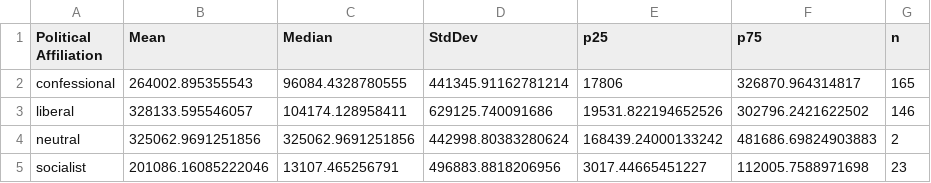
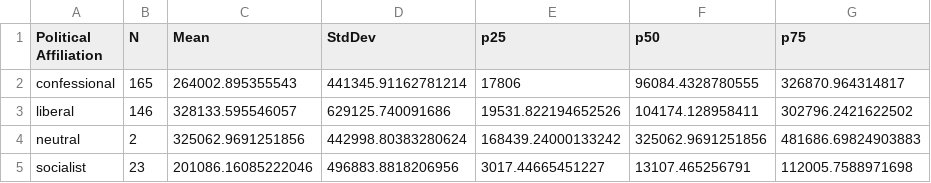
Before and after one commit to basm92/TheWoDPE, a CSV file: Data/comp_with_pop_1.csv, drawn as a sheet; removed rows and columns are numbered as before the commit, all else as after; the diff names each change by its address in the sheet, - before the commit and + after, or states it on an @@ line.

Commit message:
update table harnas and table wealth function

```diff
--- a/Data/comp_with_pop_1.csv
+++ b/Data/comp_with_pop_1.csv
+column B (N), rows 2-5: 165 | 146 | 2 | 23
-column C (Median), rows 2-5: 96084.4328780555 | 104174.128958411 | 325062.9691251856 | 13107.465256791
+column F (p50), rows 2-5: 96084.4328780555 | 104174.128958411 | 325062.9691251856 | 13107.465256791
-column G (n), rows 2-5: 165 | 146 | 2 | 23
```
Also changed, not shown: Data/comp_with_pop_2.csv, Data/comp_with_pop_3.csv, 3 other files.
